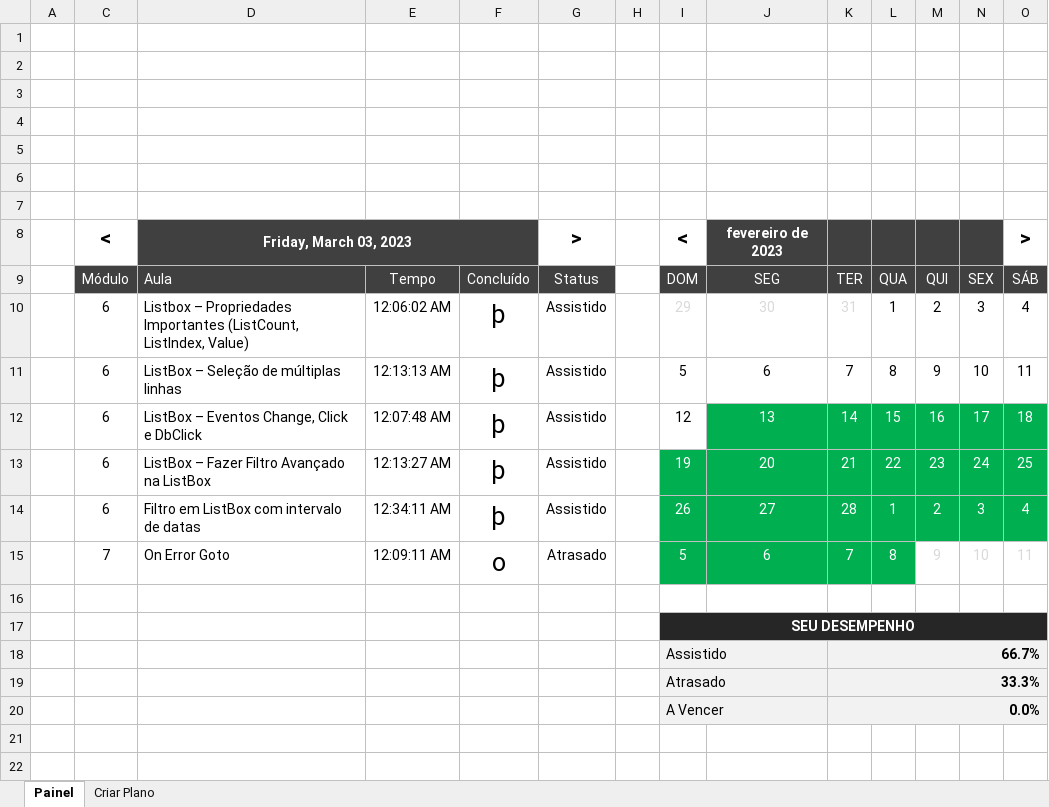
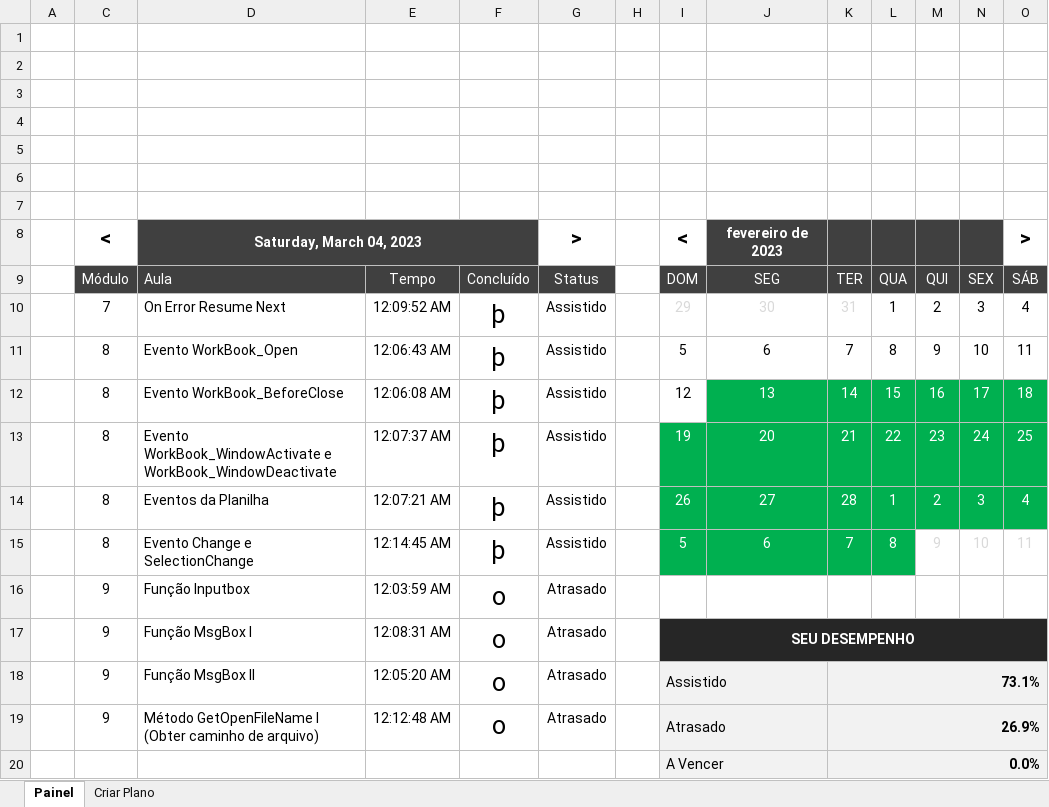
Before and after one commit to DiogoBarbosaSilvaSousa/vba_academy, an Excel workbook: curso_vba_completo/Plano de estudos DATA7.xlsm, sheet Painel, drawn as a sheet; values as stored, in another font and other column widths than the file's, no borders; charts and pictures and conditional formats not drawn; removed rows and columns are numbered as before the commit, all else as after; the diff names each change by its address in the sheet, - before the commit and + after, or states it on an @@ line.

```diff
--- a/curso_vba_completo/Plano de estudos DATA7.xlsm (sheet Painel)
+++ b/curso_vba_completo/Plano de estudos DATA7.xlsm (sheet Painel)
-D8: Friday, March 03, 2023
+D8: Saturday, March 04, 2023
-C10: 6
+C10: 7
-D10: Listbox – Propriedades Importantes (ListCount, ListIndex, Value)
+D10: On Error Resume Next
-E10: 12:06:02 AM
+E10: 12:09:52 AM
-C11:C14: 6
+C11:C14: 8
-D11: ListBox – Seleção de múltiplas linhas
+D11: Evento WorkBook_Open
-E11: 12:13:13 AM
+E11: 12:06:43 AM
-D12: ListBox – Eventos Change, Click e DbClick
+D12: Evento WorkBook_BeforeClose
-E12: 12:07:48 AM
+E12: 12:06:08 AM
-D13: ListBox – Fazer Filtro Avançado na ListBox
+D13: Evento WorkBook_WindowActivate e WorkBook_WindowDeactivate
-E13: 12:13:27 AM
+E13: 12:07:37 AM
-D14: Filtro em ListBox com intervalo de datas
+D14: Eventos da Planilha
-E14: 12:34:11 AM
+E14: 12:07:21 AM
-C15: 7
+C15: 8
-D15: On Error Goto
+D15: Evento Change e SelectionChange
-E15: 12:09:11 AM
+E15: 12:14:45 AM
-F15: o
+F15: þ
-G15: Atrasado
+G15: Assistido
-row 16: (empty)
+row 16:  | 9 | Função Inputbox | 12:03:59 AM | o | Atrasado
-row 17:  |  |  |  |  |  |  | SEU DESEMPENHO
-row 18:  |  |  |  |  |  |  | Assistido |  | 66.7%
-row 19:  |  |  |  |  |  |  | Atrasado |  | 33.3%
+row 17:  | 9 | Função MsgBox I | 12:08:31 AM | o | Atrasado |  | SEU DESEMPENHO
+row 18:  | 9 | Função MsgBox II | 12:05:20 AM | o | Atrasado |  | Assistido |  | 73.1%
+row 19:  | 9 | Método GetOpenFileName I (Obter caminho de arquivo) | 12:12:48 AM | o | Atrasado |  | Atrasado |  | 26.9%
```
Also changed, not shown: hidden cells, 7 other files.
